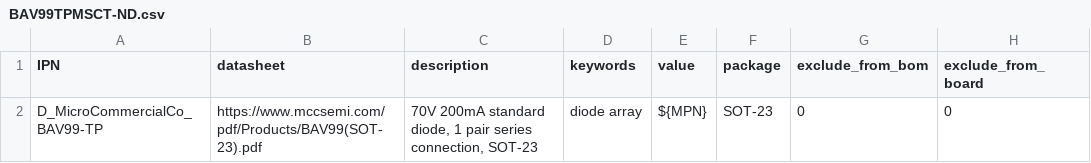
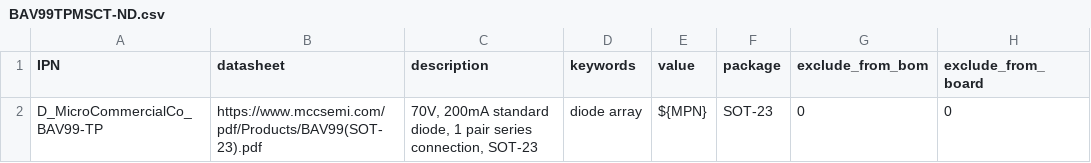
Before and after one commit to gkeeth/kicad-database-utils, a CSV file: sample_parts_csv/BAV99TPMSCT-ND.csv, drawn as a sheet; only a part is shown; the diff names each change by its address in the sheet, - before the commit and + after, or states it on an @@ line.

```diff
--- a/sample_parts_csv/BAV99TPMSCT-ND.csv
+++ b/sample_parts_csv/BAV99TPMSCT-ND.csv
-C2 (description): 70V 200mA standard…
+C2 (description): 70V, 200mA standard…
```
Also changed, not shown: sample_parts_csv/1N4148FSCT-ND.csv, sample_parts_csv/BAT54WS-FDICT-ND.csv, 2 other files.
